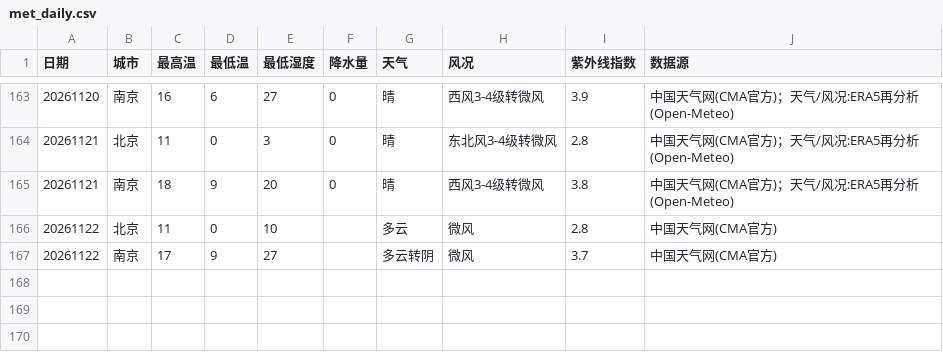
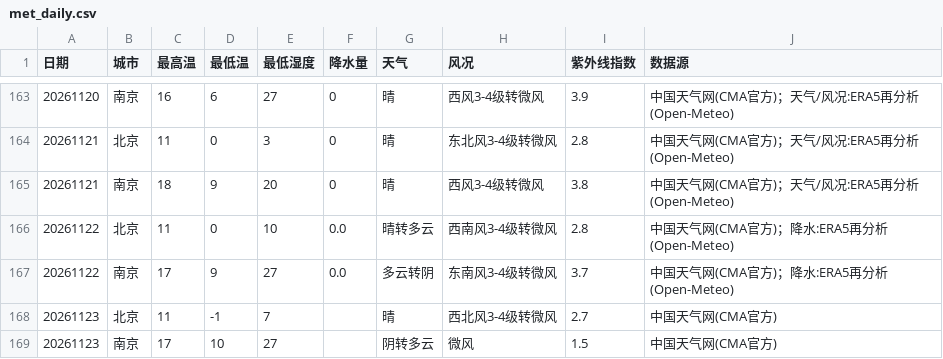
Before and after one commit to ZhuZhengHuan/Bj-Nj-Weather-, a CSV file: met_daily.csv, drawn as a sheet; only a part is shown, gaps mark what is left out.

```diff
--- a/met_daily.csv
+++ b/met_daily.csv
@@ -165,3 +165,5 @@
 20261121,南京,18,9,20,0,晴,西风3-4级转微风,3.8,中国天气网(CMA官方)；天气/风况:ERA5再分析(Open-Meteo)
-20261122,北京,11,0,10,,多云,微风,2.8,中国天气网(CMA官方)
-20261122,南京,17,9,27,,多云转阴,微风,3.7,中国天气网(CMA官方)
+20261122,北京,11,0,10,0.0,晴转多云,西南风3-4级转微风,2.8,中国天气网(CMA官方)；降水:ERA5再分析(Open-Meteo)
+20261122,南京,17,9,27,0.0,多云转阴,东南风3-4级转微风,3.7,中国天气网(CMA官方)；降水:ERA5再分析(Open-Meteo)
+20261123,北京,11,-1,7,,晴,西北风3-4级转微风,2.7,中国天气网(CMA官方)
+20261123,南京,17,10,27,,阴转多云,微风,1.5,中国天气网(CMA官方)
```
Also changed, not shown: aqi_daily.csv, aqi_points.csv, 2 other files.
